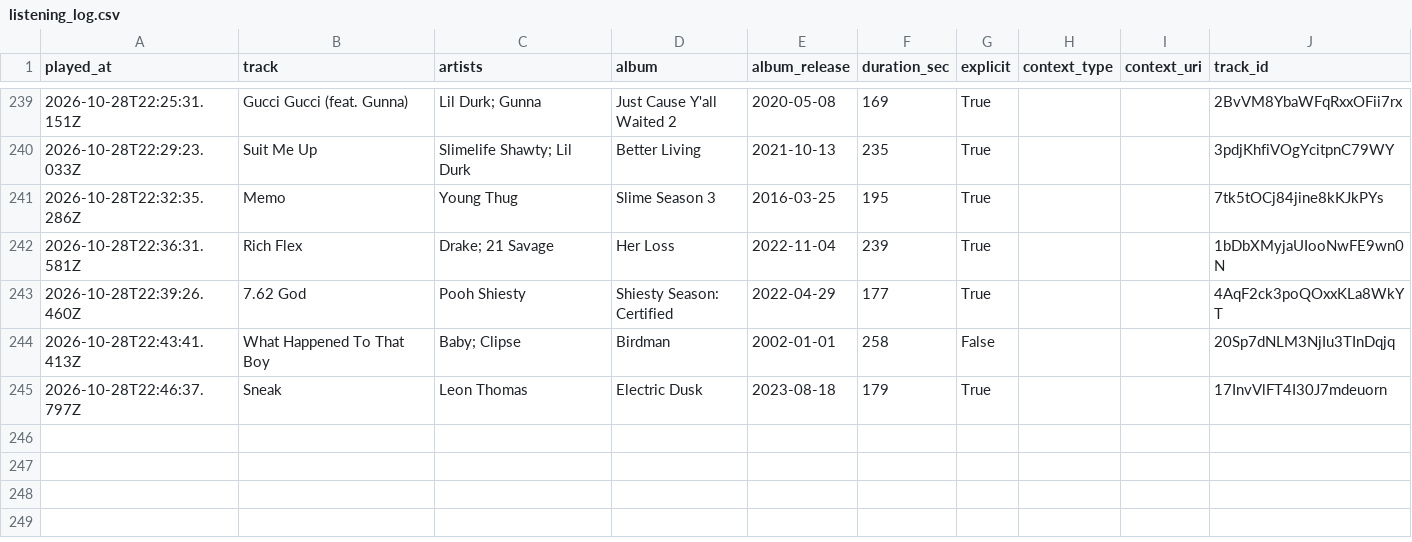
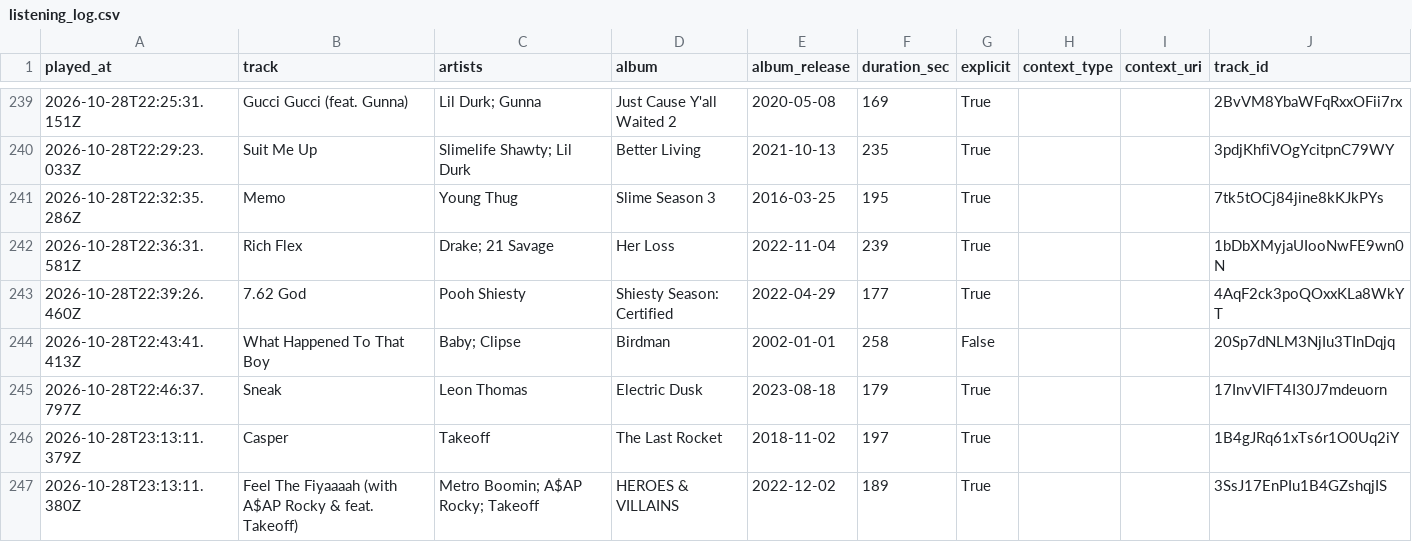
Before and after one commit to mperry2006/Spotify-listening-log, a CSV file: data/listening_log.csv, drawn as a sheet; only a part is shown, gaps mark what is left out; the diff names each change by its address in the sheet, - before the commit and + after, or states it on an @@ line.

```diff
--- a/data/listening_log.csv
+++ b/data/listening_log.csv
+row 246: 2026-10-28T23:13:11.379Z | Casper | Takeoff | The Last Rocket | 2018-11-02 | 197 | True |  |  | 1B4gJRq61xTs6r1O0Uq2iY
+row 247: 2026-10-28T23:13:11.380Z | Feel The Fiyaaaah (with A$AP Rocky & feat. Takeoff) | Metro Boomin; A$AP Rocky; Takeoff | HEROES & VILLAINS | 2022-12-02 | 189 | True |  |  | 3SsJ17EnPIu1B4GZshqjIS
```
Also changed, not shown: 2 other files.
